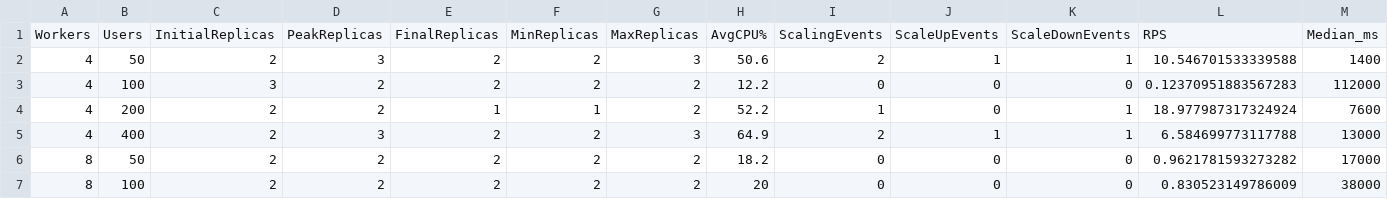
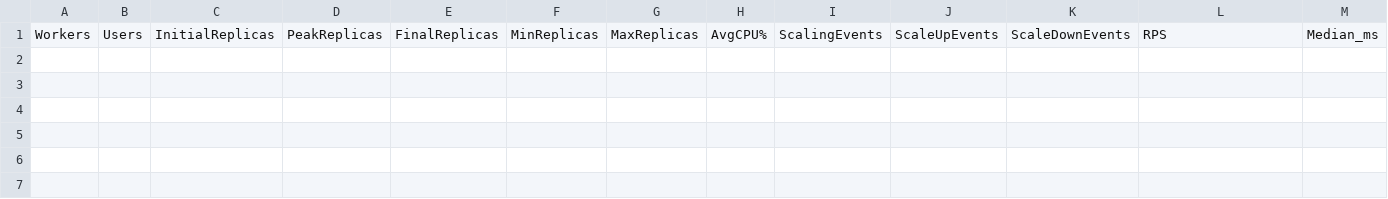
Before and after one commit to ppotluri30/ml_pipeline_v3, a CSV file: reports/k8s_hpa_performance/k8s_auto_summary.csv, drawn as a sheet; only a part is shown; rows hold the shown columns only; the diff names each change by its address in the sheet, - before the commit and + after, or states it on an @@ line.

```diff
--- a/reports/k8s_hpa_performance/k8s_auto_summary.csv
+++ b/reports/k8s_hpa_performance/k8s_auto_summary.csv
-row 2: 4 | 50 | 2 | 3 | 2 | 2 | 3 | 50.6 | 2 | 1 | 1 | 10.546701533339588 | 1400
-row 3: 4 | 100 | 3 | 2 | 2 | 2 | 2 | 12.2 | 0 | 0 | 0 | 0.12370951883567283 | 112000
-row 4: 4 | 200 | 2 | 2 | 1 | 1 | 2 | 52.2 | 1 | 0 | 1 | 18.977987317324924 | 7600
-row 5: 4 | 400 | 2 | 3 | 2 | 2 | 3 | 64.9 | 2 | 1 | 1 | 6.584699773117788 | 13000
-row 6: 8 | 50 | 2 | 2 | 2 | 2 | 2 | 18.2 | 0 | 0 | 0 | 0.9621781593273282 | 17000
-row 7: 8 | 100 | 2 | 2 | 2 | 2 | 2 | 20 | 0 | 0 | 0 | 0.830523149786009 | 38000
```
Also changed, not shown: 51 other files.
